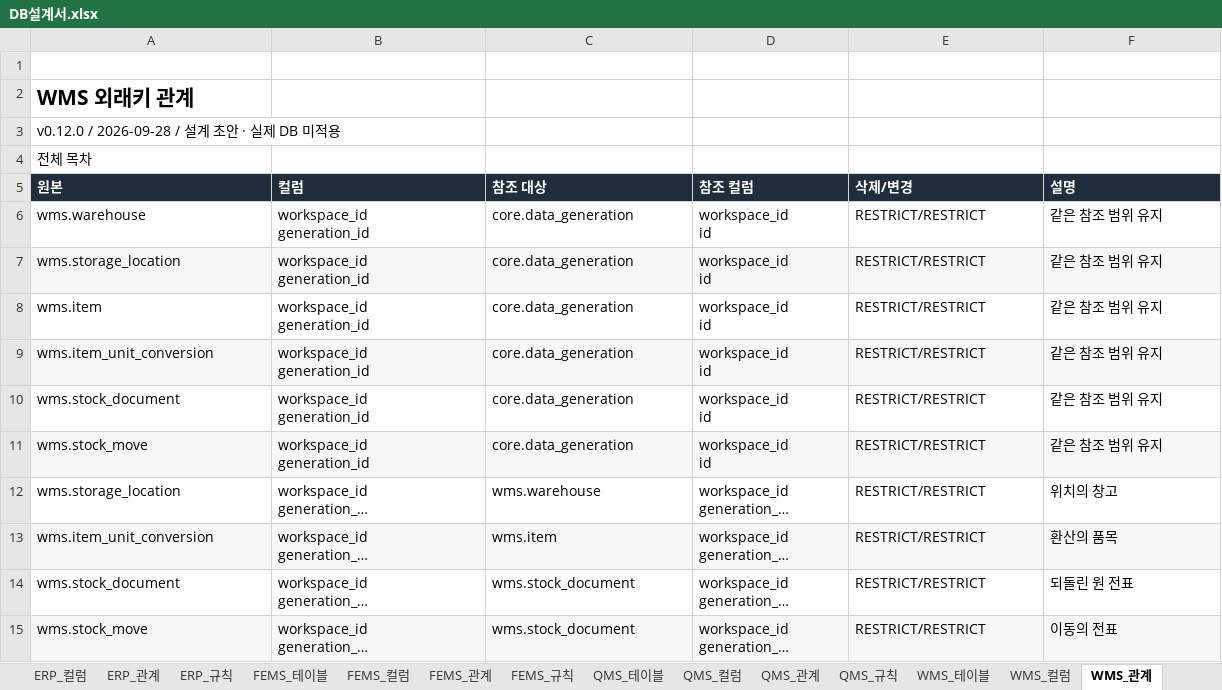
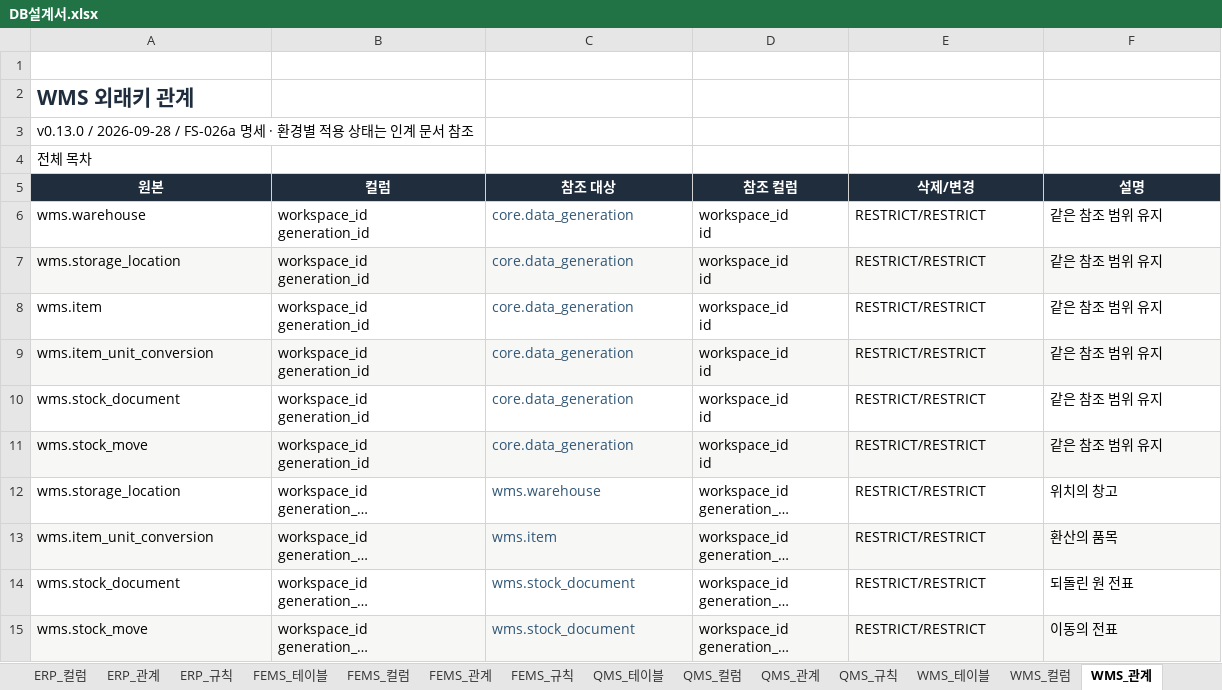
Before and after one commit to go8105/factory-studio, an Excel workbook: docs/db/DB설계서.xlsx, sheet WMS_관계, drawn as a sheet; only a part is shown; long unchanged cells end in …; values as stored, in another font and other column widths than the file's, no borders; table styles not drawn; the diff covers the shown part only; the diff names each change by its address in the sheet, - before the commit and + after, or states it on an @@ line.

```diff
--- a/docs/db/DB설계서.xlsx (sheet WMS_관계)
+++ b/docs/db/DB설계서.xlsx (sheet WMS_관계)
-A2 text colour: black
+A2 text colour: #1F2D3D
-A3 (원본): v0.12.0 / 2026-09-28 / 설계 초안 · 실제 DB 미적용
+A3 (원본): v0.13.0 / 2026-09-28 / FS-026a 명세 · 환경별 적용 상태는 인계 문서 참조
-A5:F5 alignment: left
+A5:F5 alignment: center
-C6:C15 text colour: black
+C6:C15 text colour: #315675
```
Also changed, not shown: 16 added rows and cell formats elsewhere in this sheet, sheet WMS_컬럼, sheet WMS_규칙, sheet WMS_테이블, sheet 00_전체관계, sheet 00_목차, sheet ERP_관계, 24 more sheets, 23 other files.
